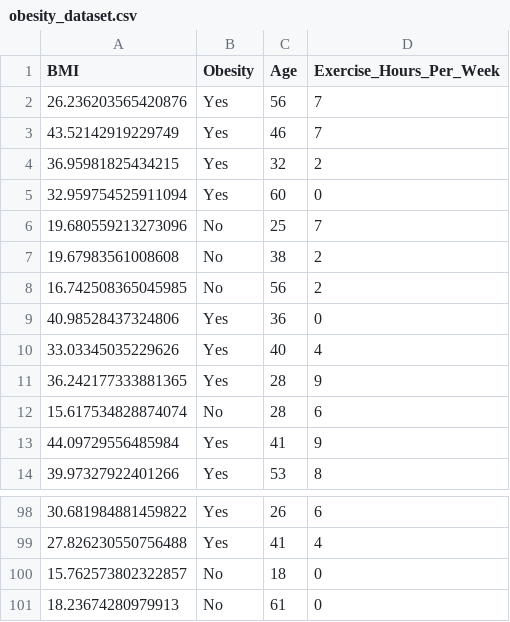
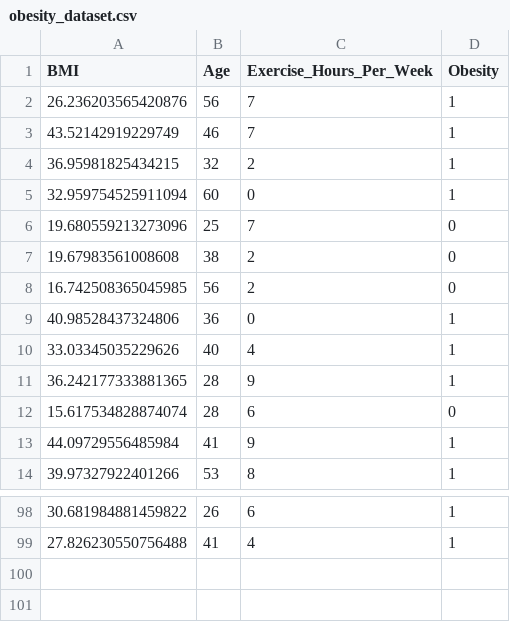
Before and after one commit to jayakrishan666/obesity_prediction-SLR, a CSV file: bmi_prediction/prediction/obesity_dataset.csv, drawn as a sheet; only a part is shown, gaps mark what is left out; removed rows and columns are numbered as before the commit, all else as after; the diff names each change by its address in the sheet, - before the commit and + after, or states it on an @@ line.

```diff
--- a/bmi_prediction/prediction/obesity_dataset.csv
+++ b/bmi_prediction/prediction/obesity_dataset.csv
-column B (Obesity), rows 2-14: Yes | Yes | Yes | Yes | No | No | No | Yes | Yes | Yes | No | Yes | Yes; rows 98-99: Yes | Yes
+column D (Obesity), rows 2-14: 1 | 1 | 1 | 1 | 0 | 0 | 0 | 1 | 1 | 1 | 0 | 1 | 1; rows 98-99: 1 | 1
-row 100: 15.762573802322857 | No | 18 | 0
-row 101: 18.23674280979913 | No | 61 | 0
```
Also changed, not shown: 5 other files.
